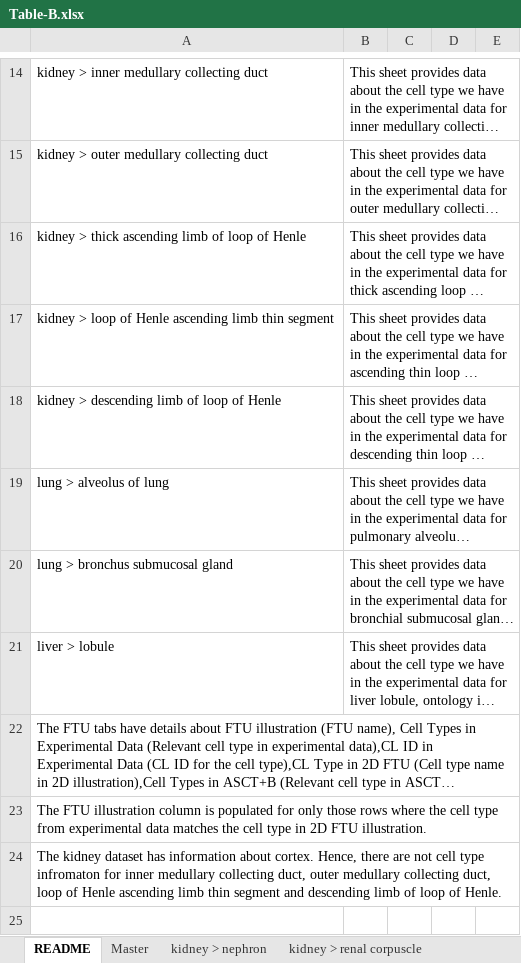
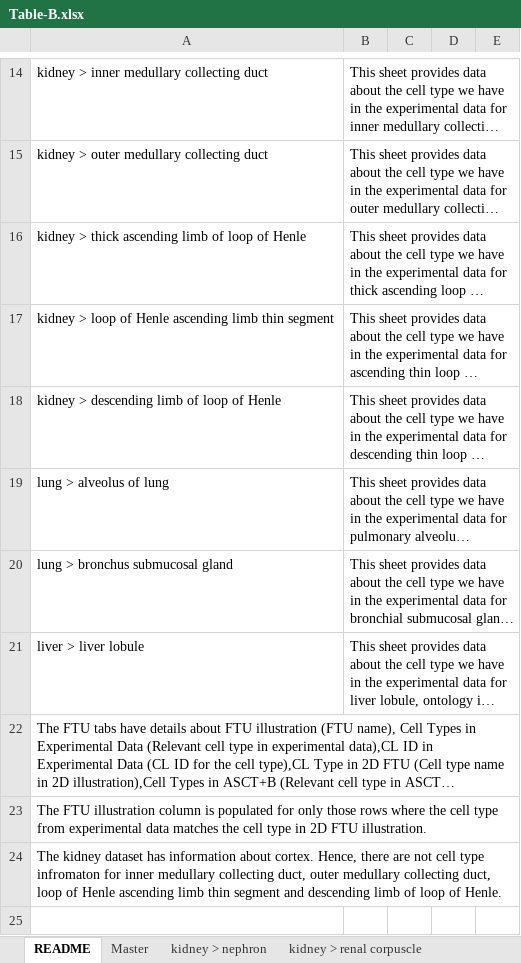
Before and after one commit to cns-iu/hra-vccf-ftu-supporting-information, an Excel workbook: exploration/Table-B.xlsx, sheet README, drawn as a sheet; only a part is shown, gaps mark what is left out; long unchanged cells end in …; values as stored, in another font and other column widths than the file's, no borders; the diff names each change by its address in the sheet, - before the commit and + after, or states it on an @@ line.

```diff
--- a/exploration/Table-B.xlsx (sheet README)
+++ b/exploration/Table-B.xlsx (sheet README)
-A21: liver > lobule
+A21: liver > liver lobule
```
Also changed, not shown: other sheet tabs, exploration/Table-A.xlsx.
